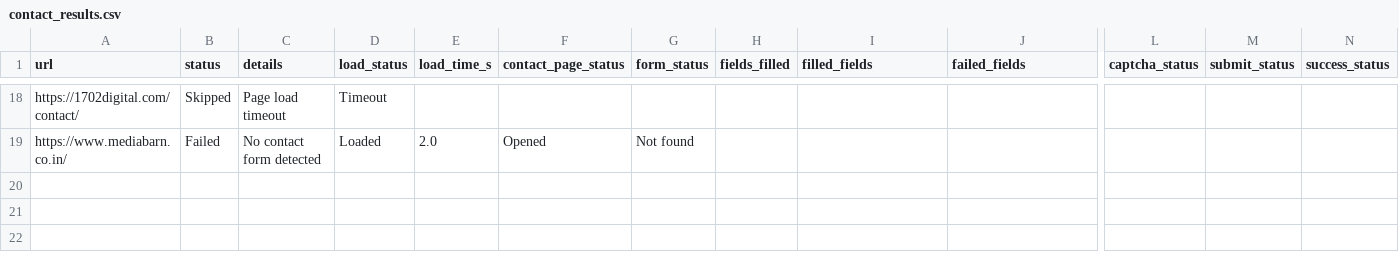
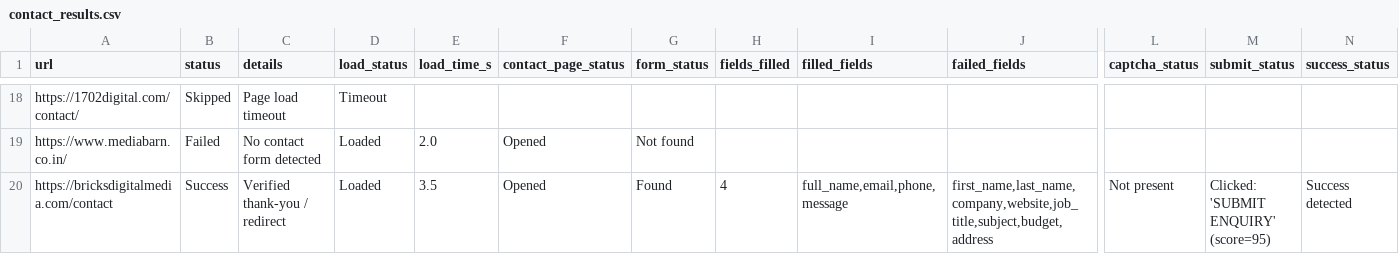
Before and after one commit to f11ps/outreach-automation, a CSV file: form_results/contact_results.csv, drawn as a sheet; only a part is shown, gaps mark what is left out; rows hold the shown columns only; the diff names each change by its address in the sheet, - before the commit and + after, or states it on an @@ line.

```diff
--- a/form_results/contact_results.csv
+++ b/form_results/contact_results.csv
+row 20: https://bricksdigitalmedia.com/contact | Success | Verified thank-you / redirect | Loaded | 3.5 | Opened | Found | 4 | full_name,email,phone,message | first_name,last_name,company,website,job_title,subject,budget,address | Not present | Clicked: 'SUBMIT ENQUIRY' (score=95) | Success detected
```
Also changed, not shown: digital_marketing_data.csv, 3 other files.
